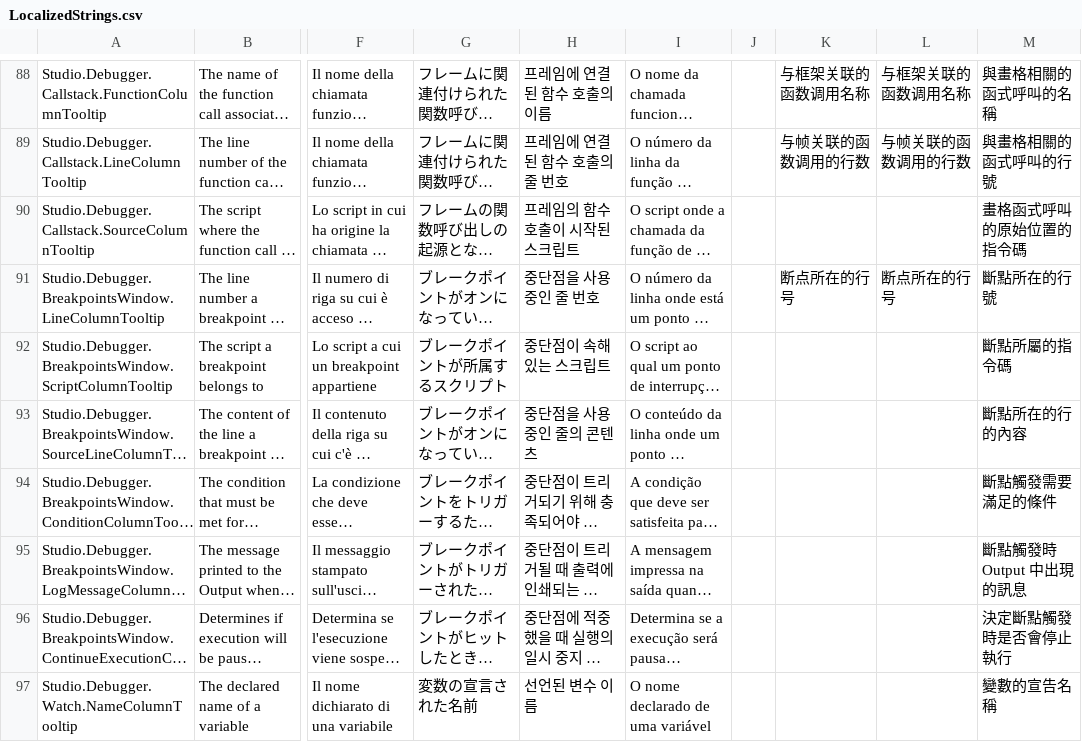
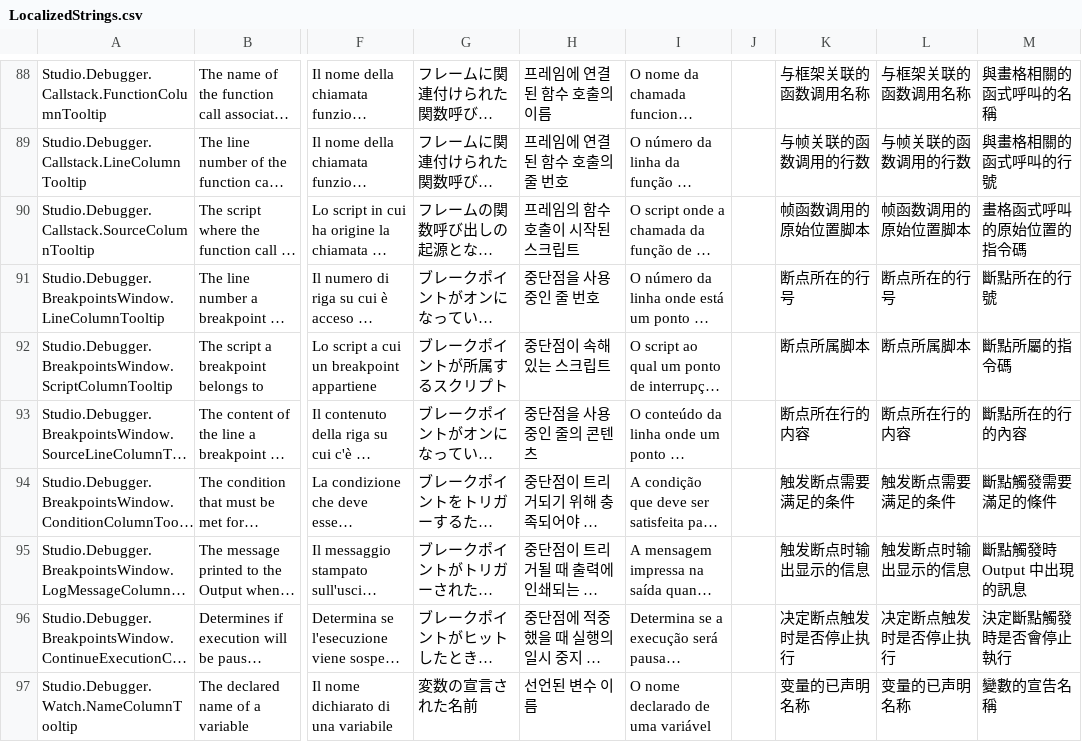
Before and after one commit to totoygamingyt/Roblox-Client-Tracker, a CSV file: BuiltInStandalonePlugins/Debugger/Src/Resources/Localization/LocalizedStrings.csv, drawn as a sheet; only a part is shown, gaps mark what is left out; long unchanged cells end in …; the diff covers the shown part only; the diff names each change by its address in the sheet, - before the commit and + after, or states it on an @@ line.

```diff
--- a/BuiltInStandalonePlugins/Debugger/Src/Resources/Localization/LocalizedStrings.csv
+++ b/BuiltInStandalonePlugins/Debugger/Src/Resources/Localization/LocalizedStrings.csv
-K90: (empty)
+K90: 帧函数调用的原始位置脚本
-L90: (empty)
+L90: 帧函数调用的原始位置脚本
-K92: (empty)
+K92: 断点所属脚本
-L92: (empty)
+L92: 断点所属脚本
-K93: (empty)
+K93: 断点所在行的内容
-L93: (empty)
+L93: 断点所在行的内容
-K94: (empty)
+K94: 触发断点需要满足的条件
-L94: (empty)
+L94: 触发断点需要满足的条件
-K95: (empty)
+K95: 触发断点时输出显示的信息
-L95: (empty)
+L95: 触发断点时输出显示的信息
-K96: (empty)
+K96: 决定断点触发时是否停止执行
-L96: (empty)
+L96: 决定断点触发时是否停止执行
-K97: (empty)
+K97: 变量的已声明名称
-L97: (empty)
+L97: 变量的已声明名称
```
Also changed, not shown: 12 edited cells elsewhere in this file, BuiltInPlugins/AnimationClipEditor/Src/Resources/LocalizedStrings.csv, BuiltInPlugins/Toolbox/LocalizationSource/LocalizedStrings.csv, 15 other files.
